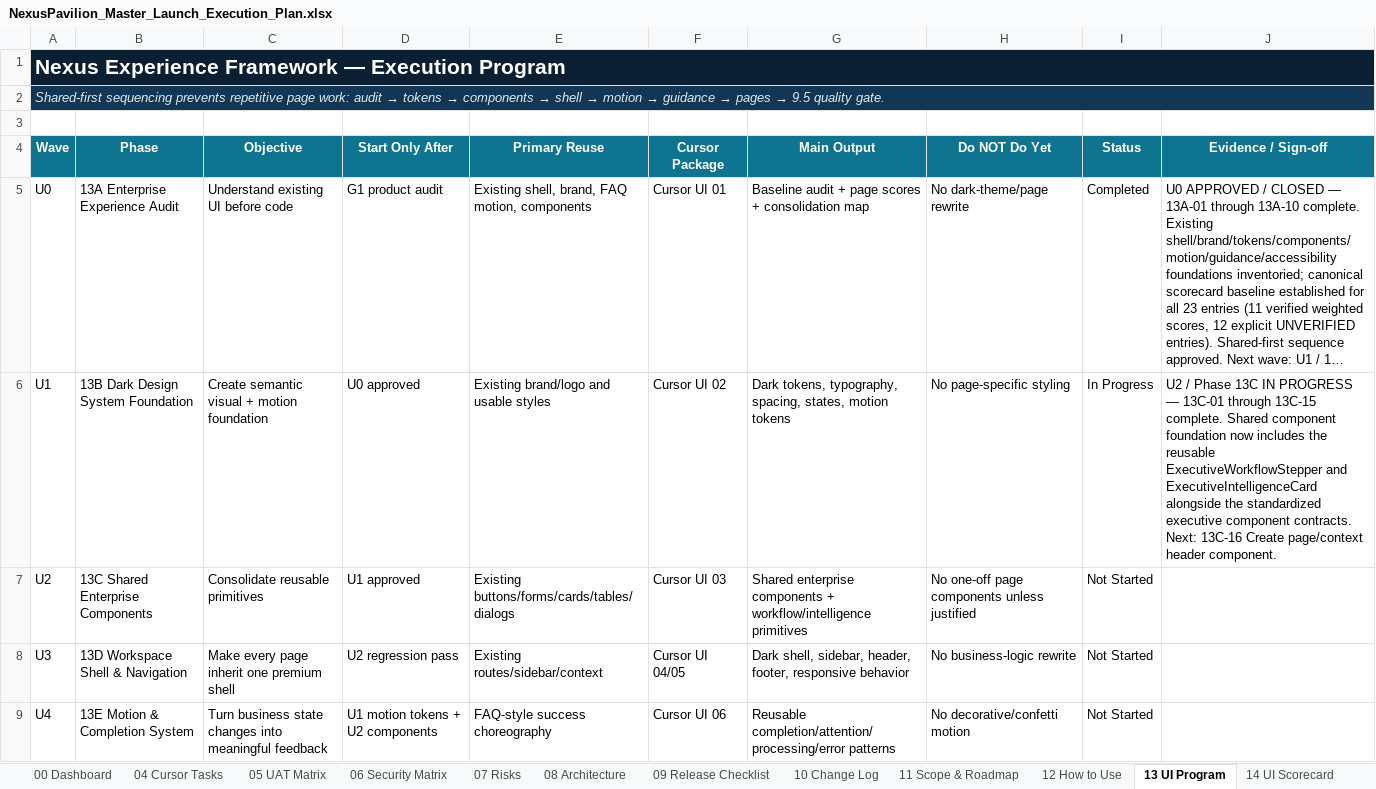
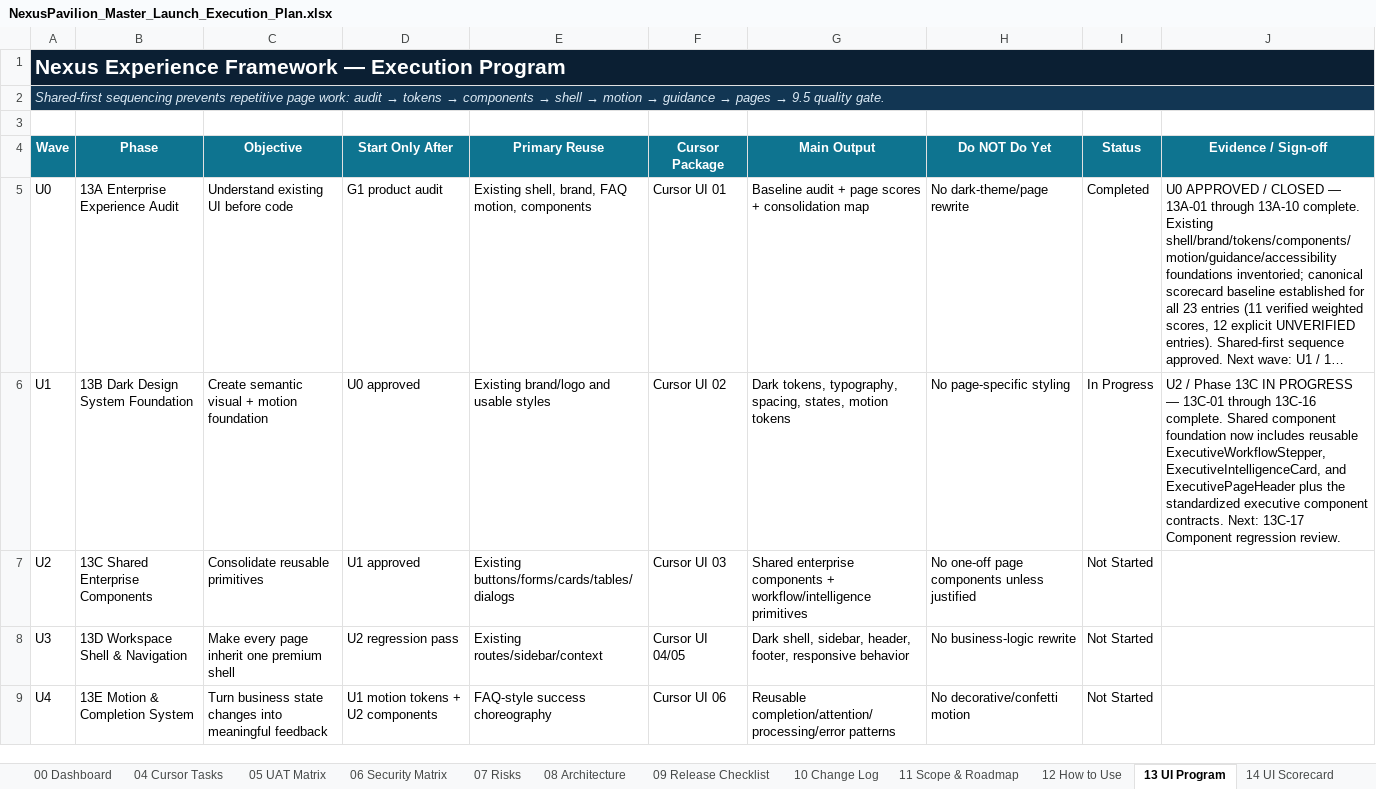
Before and after one commit to amirtaheri1978-cyber/nexuspavilion-core, an Excel workbook: docs/governance/NexusPavilion_Master_Launch_Execution_Plan.xlsx, sheet 13 UI Program, drawn as a sheet; only a part is shown; long unchanged cells end in …; values as stored, in another font and other column widths than the file's, no borders; conditional formats and table styles not drawn; the diff names each change by its address in the sheet, - before the commit and + after, or states it on an @@ line.

Commit message:
Close executive page context header task

```diff
--- a/docs/governance/NexusPavilion_Master_Launch_Execution_Plan.xlsx (sheet 13 UI Program)
+++ b/docs/governance/NexusPavilion_Master_Launch_Execution_Plan.xlsx (sheet 13 UI Program)
-J6 (Evidence / Sign-off): …13C-01 through 13C-15 complete. Shared component foundation now includes the reusable ExecutiveWorkflowStepper and ExecutiveIntelligenceCard alongside the standardized executive component contracts. Next: 13C-16 Create page/context header component.
+J6 (Evidence / Sign-off): …13C-01 through 13C-16 complete. Shared component foundation now includes reusable ExecutiveWorkflowStepper, ExecutiveIntelligenceCard, and ExecutivePageHeader plus the standardized executive component contracts. Next: 13C-17 Component regression review.
```
Also changed, not shown: sheet 10 Change Log, sheet 00 Dashboard, sheet 01 Master Plan, charts or pictures.
